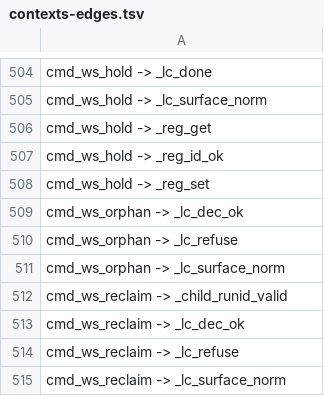
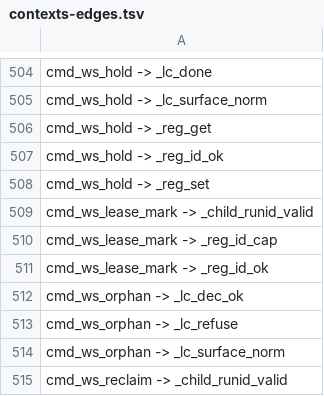
Before and after one commit to Synapsium-Labs/ccrc-pwa, a TSV file: ccd/contexts-edges.tsv, drawn as a sheet; only a part is shown, gaps mark what is left out; the shorter side is filled out with more unchanged rows.

```diff
--- a/ccd/contexts-edges.tsv
+++ b/ccd/contexts-edges.tsv
@@ -508,2 +508,5 @@ cmd_ws_hold -> _reg_id_ok
 cmd_ws_hold -> _reg_set
+cmd_ws_lease_mark -> _child_runid_valid
+cmd_ws_lease_mark -> _reg_id_cap
+cmd_ws_lease_mark -> _reg_id_ok
 cmd_ws_orphan -> _lc_dec_ok
```
Also changed, not shown: ccd/contexts.tsv, 2 other files.
